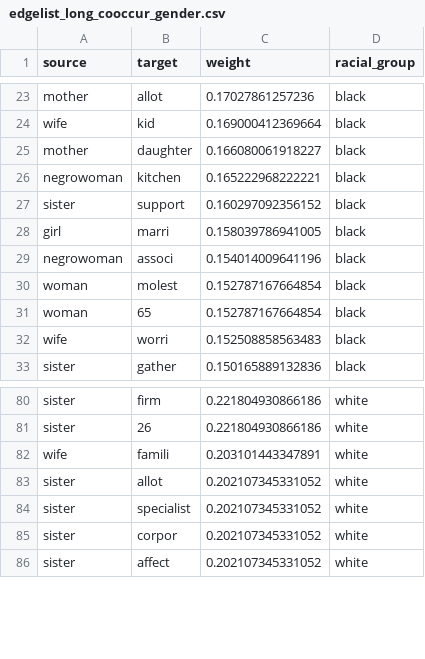
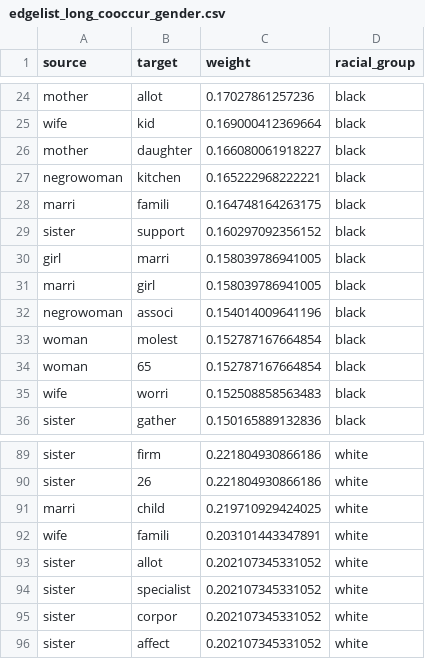
Before and after one commit to DSPG-Young-Scholars-Program/dspg2020amsoldier, a CSV file: data/edgelist_long_cooccur_gender.csv, drawn as a sheet; only a part is shown, gaps mark what is left out; the diff covers the shown part only; the diff names each change by its address in the sheet, - before the commit and + after, or states it on an @@ line.

```diff
--- a/data/edgelist_long_cooccur_gender.csv
+++ b/data/edgelist_long_cooccur_gender.csv
+row 28: marri | famili | 0.164748164263175 | black
+row 31: marri | girl | 0.158039786941005 | black
+row 91: marri | child | 0.219710929424025 | white
```
Also changed, not shown: 19 added rows and 1 removed row elsewhere in this file, data/nodelist_long_cooccur_gender.csv, 2 other files.
